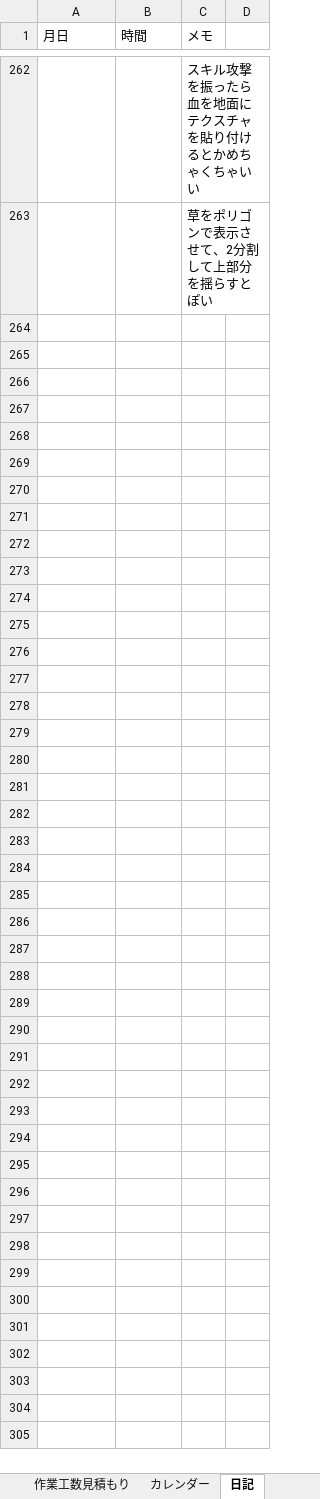
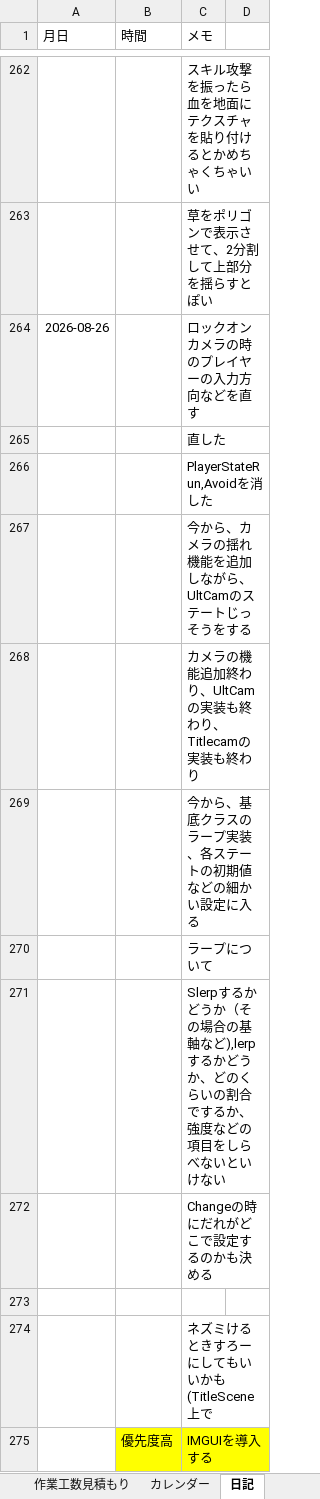
Before and after one commit to hir4rin/2026_summer, an Excel workbook: 進捗/コスト表_summer_2026.xlsx, sheet 日記, drawn as a sheet; only a part is shown, gaps mark what is left out; values as stored, in another font and other column widths than the file's, no borders; the diff names each change by its address in the sheet, - before the commit and + after, or states it on an @@ line.

```diff
--- a/進捗/コスト表_summer_2026.xlsx (sheet 日記)
+++ b/進捗/コスト表_summer_2026.xlsx (sheet 日記)
+row 264: 2026-08-26 |  | ロックオンカメラの時のプレイヤーの入力方向などを直す
+row 265:  |  | 直した
+row 266:  |  | PlayerStateRun,Avoidを消した
+row 267:  |  | 今から、カメラの揺れ機能を追加しながら、UltCamのステートじっそうをする
+row 268:  |  | カメラの機能追加終わり、UltCamの実装も終わり、Titlecamの実装も終わり
+row 269:  |  | 今から、基底クラスのラープ実装、各ステートの初期値などの細かい設定に入る
+row 270:  |  | ラープについて
+row 271:  |  | Slerpするかどうか（その場合の基軸など),lerpするかどうか、どのくらいの割合でするか、強度などの項目をしらべないといけない
+row 272:  |  | Changeの時にだれがどこで設定するのかも決める
+row 273: (empty)
+row 274:  |  | ネズミけるときすろーにしてもいいかも(TitleScene上で
+row 275:  | 優先度高 | IMGUIを導入する
```
Also changed, not shown: sheet 概要, sheet インターン中気になったこと, sheet 作業工数見積もり, hidden cells, 39 other files.
